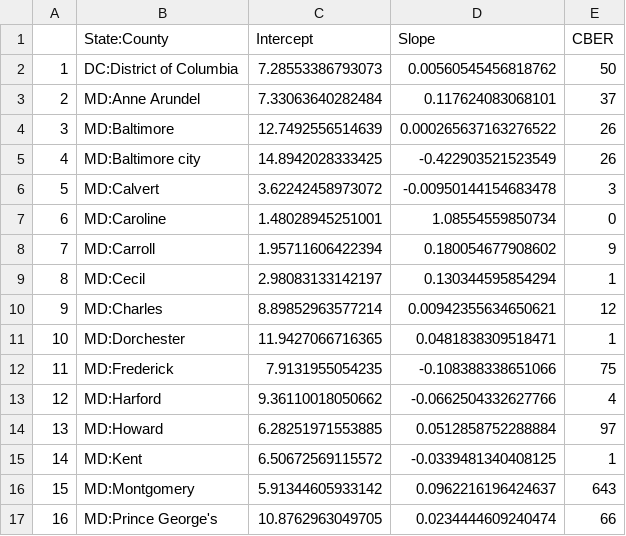
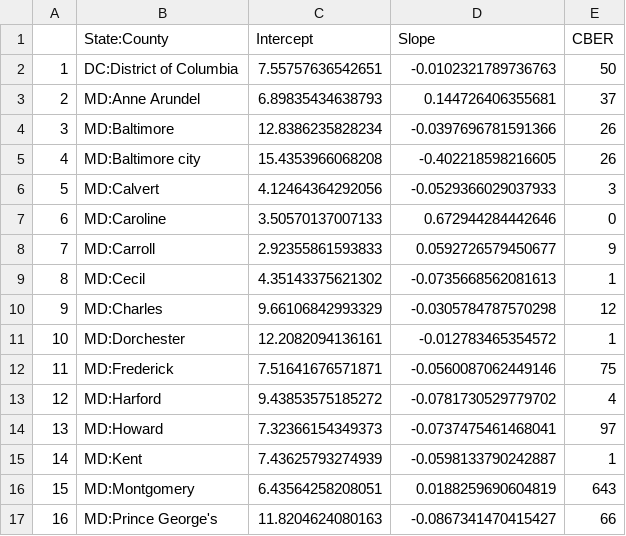
Before and after one commit to Artybe/cberopen, a CSV file: Data/County_Linear_Regression.csv, drawn as a sheet; only a part is shown; the diff covers the shown part only.

```diff
--- a/Data/County_Linear_Regression.csv
+++ b/Data/County_Linear_Regression.csv
@@ -1,17 +1,17 @@
 "","State:County","Intercept","Slope","CBER"
-"1","DC:District of Columbia",7.28553386793073,0.00560545456818762,50
-"2","MD:Anne Arundel",7.33063640282484,0.117624083068101,37
-"3","MD:Baltimore",12.7492556514639,0.000265637163276522,26
-"4","MD:Baltimore city",14.8942028333425,-0.422903521523549,26
-"5","MD:Calvert",3.62242458973072,-0.00950144154683478,3
-"6","MD:Caroline",1.48028945251001,1.08554559850734,0
-"7","MD:Carroll",1.95711606422394,0.180054677908602,9
-"8","MD:Cecil",2.98083133142197,0.130344595854294,1
-"9","MD:Charles",8.89852963577214,0.00942355634650621,12
-"10","MD:Dorchester",11.9427066716365,0.0481838309518471,1
-"11","MD:Frederick",7.9131955054235,-0.108388338651066,75
-"12","MD:Harford",9.36110018050662,-0.0662504332627766,4
-"13","MD:Howard",6.28251971553885,0.0512858752288884,97
-"14","MD:Kent",6.50672569115572,-0.0339481340408125,1
-"15","MD:Montgomery",5.91344605933142,0.0962216196424637,643
-"16","MD:Prince George's",10.8762963049705,0.0234444609240474,66
+"1","DC:District of Columbia",7.55757636542651,-0.0102321789736763,50
+"2","MD:Anne Arundel",6.89835434638793,0.144726406355681,37
+"3","MD:Baltimore",12.8386235828234,-0.0397696781591366,26
+"4","MD:Baltimore city",15.4353966068208,-0.402218598216605,26
+"5","MD:Calvert",4.12464364292056,-0.0529366029037933,3
+"6","MD:Caroline",3.50570137007133,0.672944284442646,0
+"7","MD:Carroll",2.92355861593833,0.0592726579450677,9
+"8","MD:Cecil",4.35143375621302,-0.0735668562081613,1
+"9","MD:Charles",9.66106842993329,-0.0305784787570298,12
+"10","MD:Dorchester",12.2082094136161,-0.012783465354572,1
+"11","MD:Frederick",7.51641676571871,-0.0560087062449146,75
+"12","MD:Harford",9.43853575185272,-0.0781730529779702,4
+"13","MD:Howard",7.32366154349373,-0.0737475461468041,97
+"14","MD:Kent",7.43625793274939,-0.0598133790242887,1
+"15","MD:Montgomery",6.43564258208051,0.0188259690604819,643
+"16","MD:Prince George's",11.8204624080163,-0.0867341470415427,66
```
Also changed, not shown: 48 edited cells elsewhere in this file, Data/Latest_DC_MD_VA.csv, Data/Long_DC_MD_VA.csv, 2 other files.
